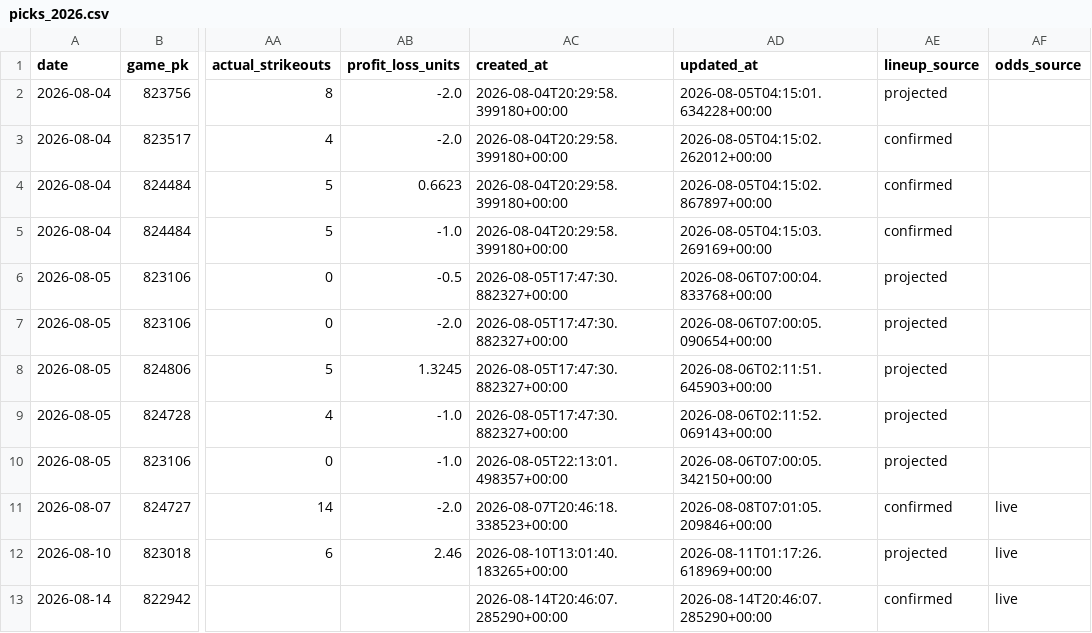
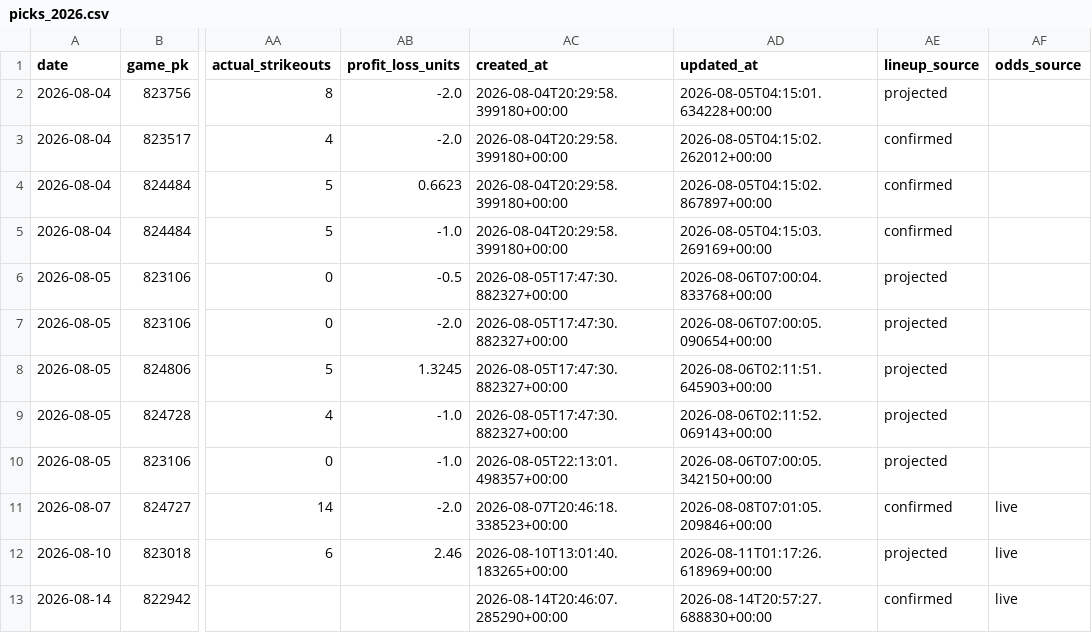
Before and after one commit to joey11600/MLB-Strikeouts, a CSV file: data/picks_2026.csv, drawn as a sheet; only a part is shown, gaps mark what is left out; the diff names each change by its address in the sheet, - before the commit and + after, or states it on an @@ line.

```diff
--- a/data/picks_2026.csv
+++ b/data/picks_2026.csv
-AD13 (updated_at): 2026-08-14T20:46:07.285290+00:00
+AD13 (updated_at): 2026-08-14T20:57:27.688830+00:00
```
Also changed, not shown: data/model_log.csv, 3 other files.
